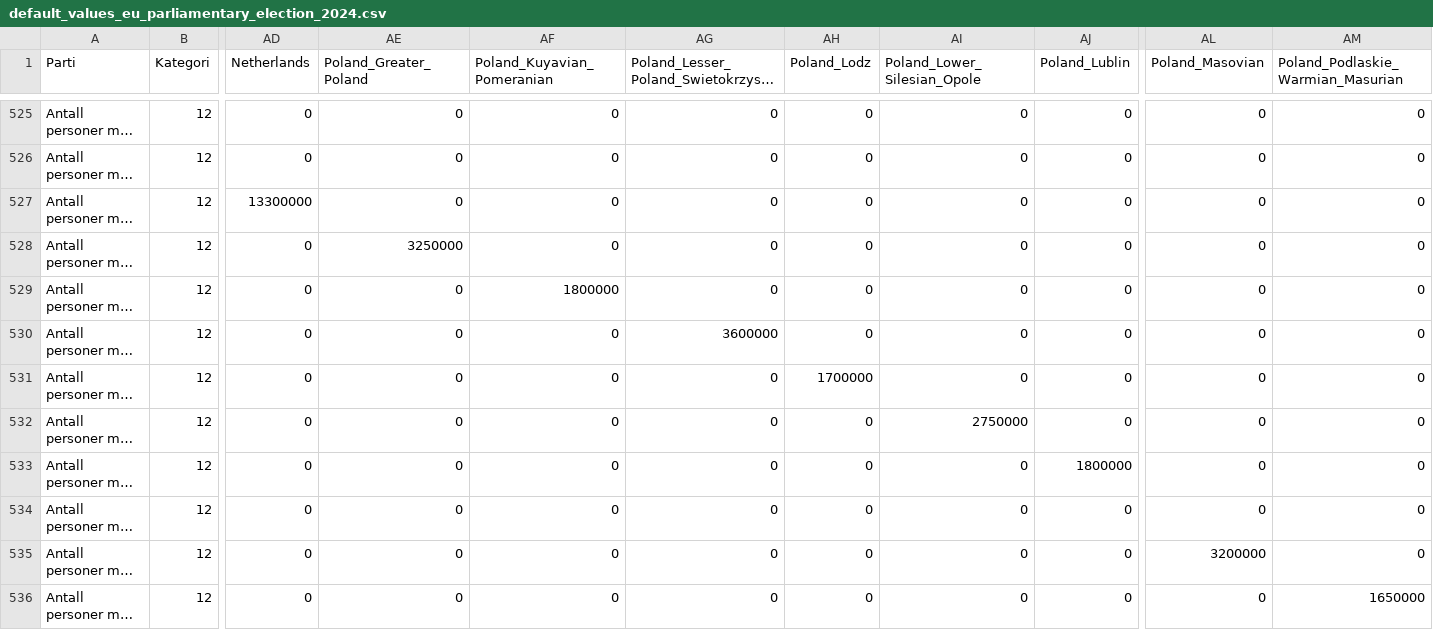
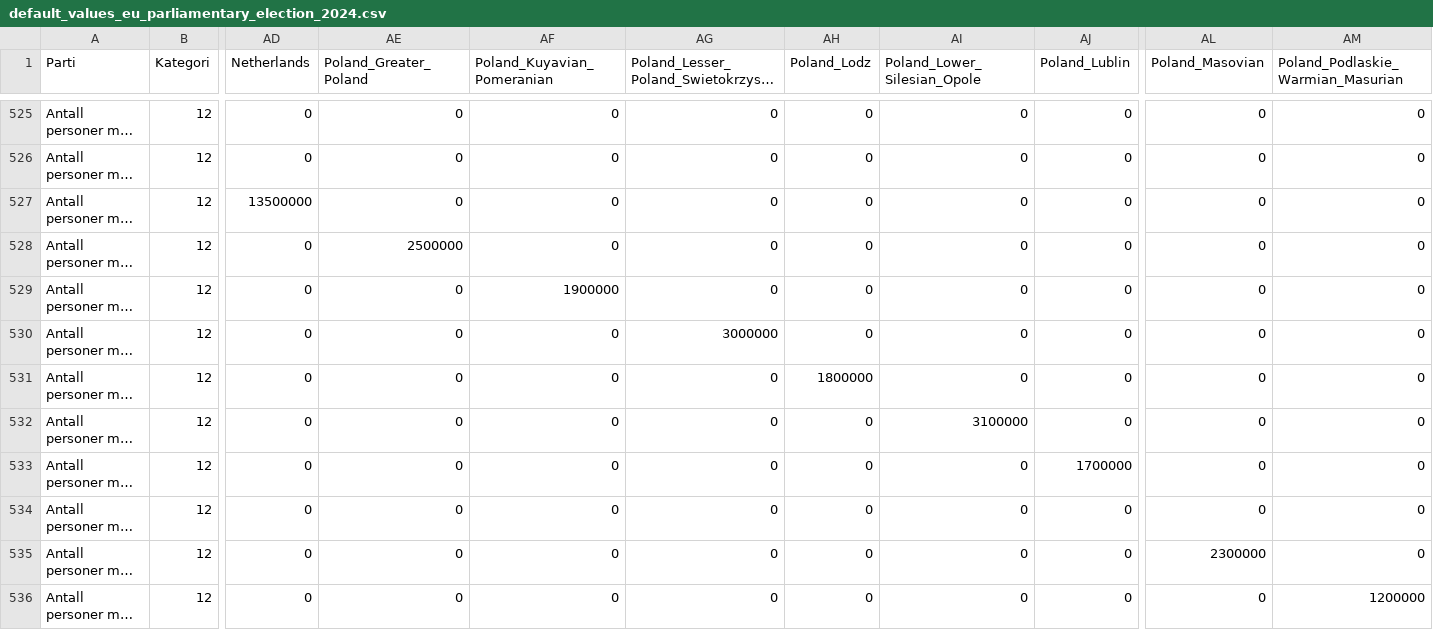
Before and after one commit to albertovth/eu_parliament_election_2024, a CSV file: default_values_eu_parliamentary_election_2024.csv, drawn as a sheet; only a part is shown, gaps mark what is left out; long unchanged cells end in …; the diff covers the shown part only; the diff names each change by its address in the sheet, - before the commit and + after, or states it on an @@ line.

```diff
--- a/default_values_eu_parliamentary_election_2024.csv
+++ b/default_values_eu_parliamentary_election_2024.csv
-AD527 (Netherlands): 13300000
+AD527 (Netherlands): 13500000
-AE528 (Poland_Greater_Poland): 3250000
+AE528 (Poland_Greater_Poland): 2500000
-AF529 (Poland_Kuyavian_Pomeranian): 1800000
+AF529 (Poland_Kuyavian_Pomeranian): 1900000
-AG530: 3600000
+AG530: 3000000
-AH531 (Poland_Lodz): 1700000
+AH531 (Poland_Lodz): 1800000
-AI532 (Poland_Lower_Silesian_Opole): 2750000
+AI532 (Poland_Lower_Silesian_Opole): 3100000
-AJ533 (Poland_Lublin): 1800000
+AJ533 (Poland_Lublin): 1700000
-AL535 (Poland_Masovian): 3200000
+AL535 (Poland_Masovian): 2300000
-AM536: 1650000
+AM536: 1200000
```
Also changed, not shown: 31 edited cells elsewhere in this file.
